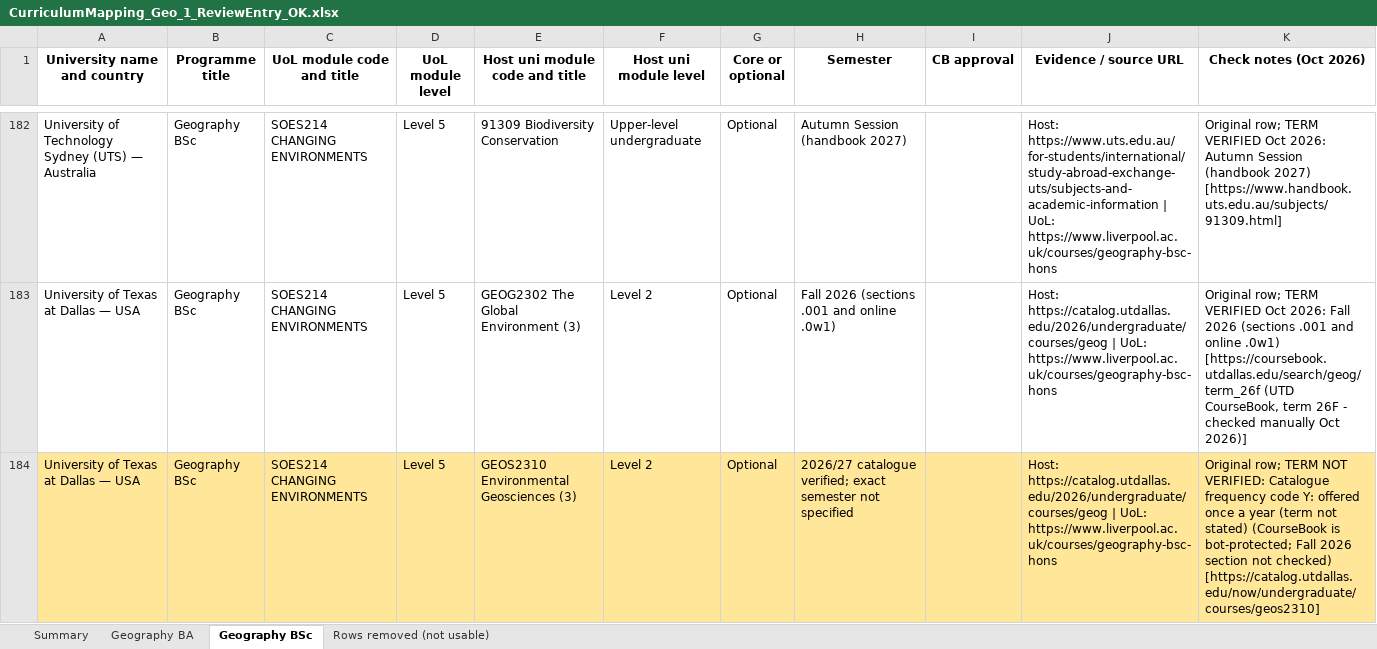
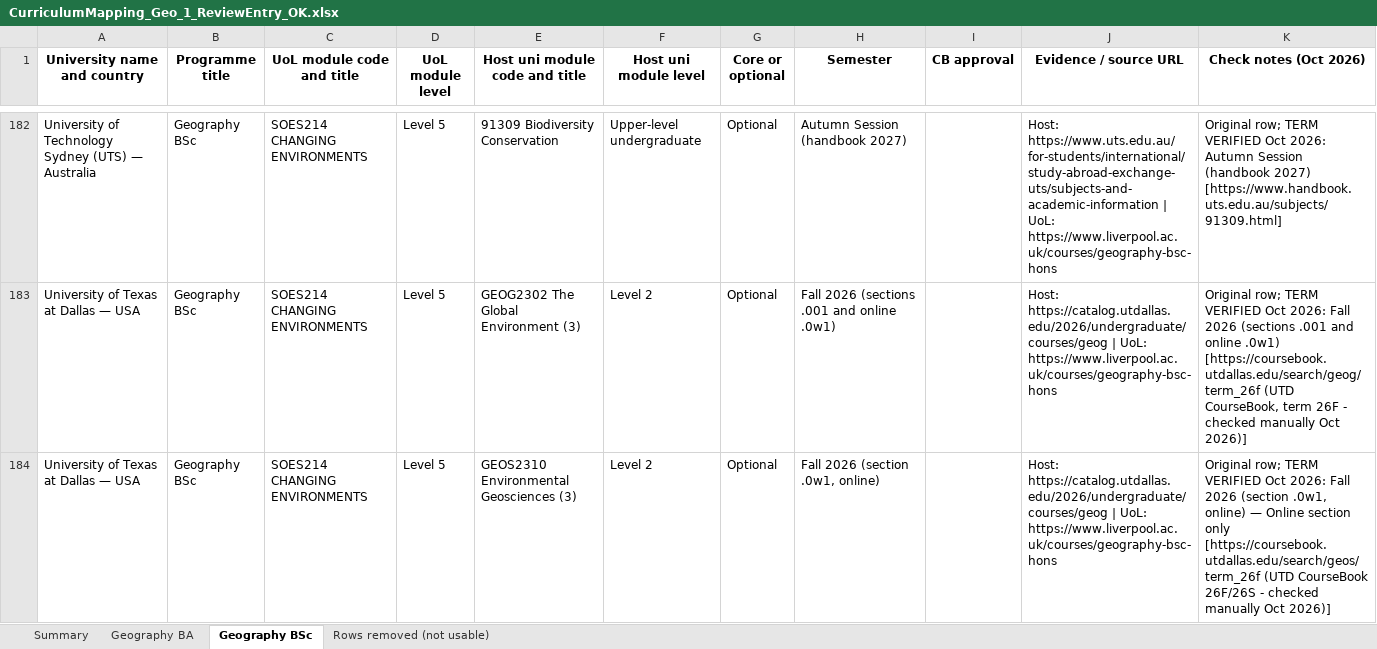
Before and after one commit to g-filomena/GeoMason-light, an Excel workbook: curriculum_mapping_2026-27/CurriculumMapping_Geo_1_ReviewEntry_OK.xlsx, sheet Geography BSc, drawn as a sheet; only a part is shown, gaps mark what is left out; values as stored, in another font and other column widths than the file's, no borders; the diff covers the shown part only; the diff names each change by its address in the sheet, - before the commit and + after, or states it on an @@ line.

```diff
--- a/curriculum_mapping_2026-27/CurriculumMapping_Geo_1_ReviewEntry_OK.xlsx (sheet Geography BSc)
+++ b/curriculum_mapping_2026-27/CurriculumMapping_Geo_1_ReviewEntry_OK.xlsx (sheet Geography BSc)
-A184:K184 fill: #FFE699
+A184:K184 fill: none
-H184 (Semester): 2026/27 catalogue verified; exact semester not specified
+H184 (Semester): Fall 2026 (section .0w1, online)
-K184 (Check notes (Oct 2026)): …row; TERM NOT VERIFIED: Catalogue frequency code Y: offered once a year (term not stated) (CourseBook is bot-protected; Fall 2026 section not checked) [https://catalog.utdallas.edu/now/undergraduate/courses/geos2310]
+K184 (Check notes (Oct 2026)): …row; TERM VERIFIED Oct 2026: Fall 2026 (section .0w1, online) — Online section only [https://coursebook.utdallas.edu/search/geos/term_26f (UTD CourseBook 26F/26S - checked manually Oct 2026)]
```
Also changed, not shown: 6 edited cells and cell formats elsewhere in this sheet, sheet Rows removed (not usable), sheet Summary, curriculum_mapping_2026-27/CurriculumMapping_Geo_2_ReviewEntry_NOT_met.xlsx, curriculum_mapping_2026-27/CurriculumMapping_Geo_3_NotInReviewEntry_OK.xlsx, 1 other file.
